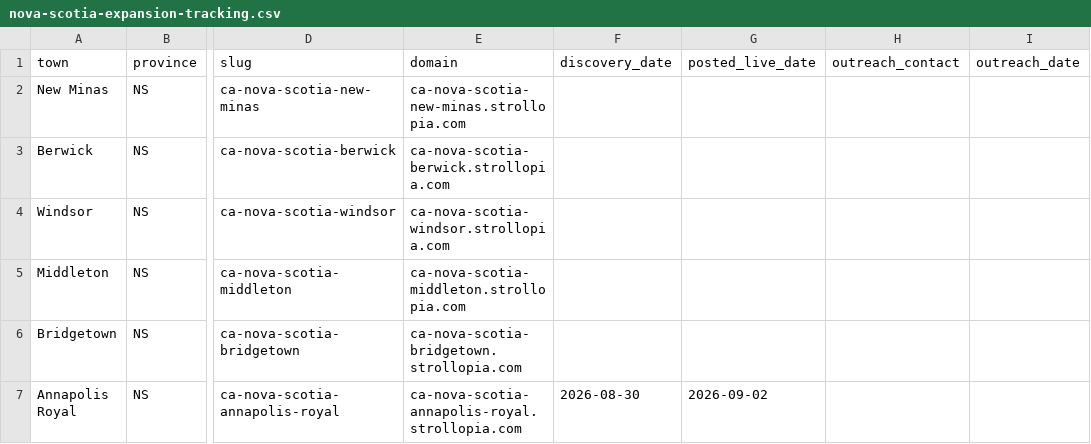
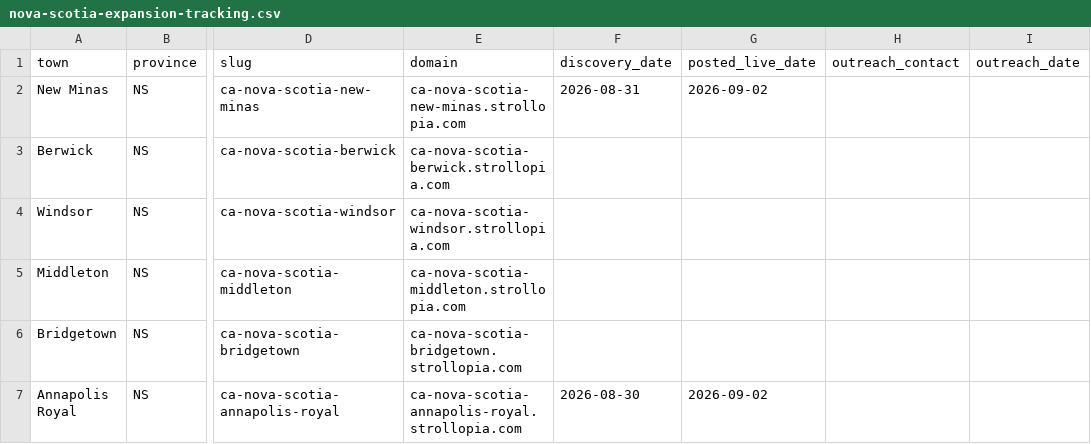
Before and after one commit to John2662/strollopia-org-setup, a CSV file: nova-scotia-expansion-tracking.csv, drawn as a sheet; only a part is shown, gaps mark what is left out; the diff names each change by its address in the sheet, - before the commit and + after, or states it on an @@ line.

```diff
--- a/nova-scotia-expansion-tracking.csv
+++ b/nova-scotia-expansion-tracking.csv
-F2 (discovery_date): (empty)
+F2 (discovery_date): 2026-08-31
-G2 (posted_live_date): (empty)
+G2 (posted_live_date): 2026-09-02
```
